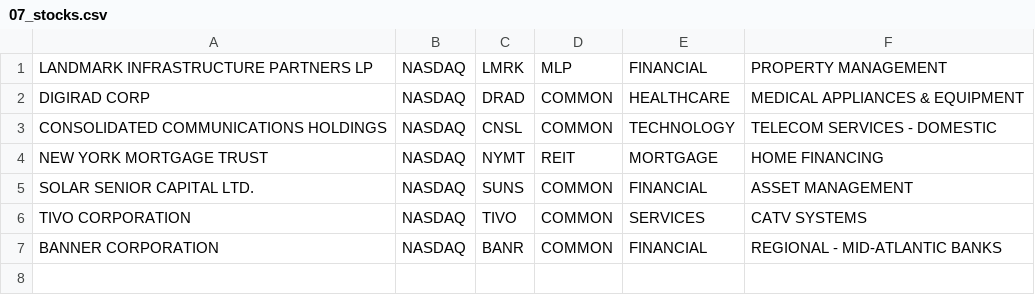
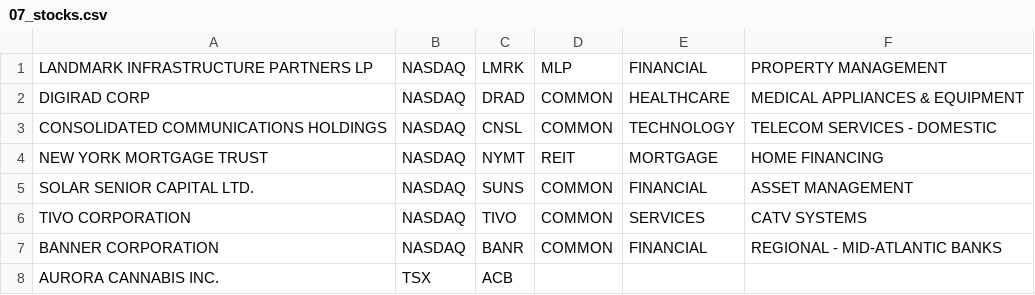
Before and after one commit to dohernandez/market-manager, a CSV file: resources/import/stocks/07_stocks.csv, drawn as a sheet; the diff names each change by its address in the sheet, - before the commit and + after, or states it on an @@ line.

Commit message:
Add ACB stock from TSX exchange

```diff
--- a/resources/import/stocks/07_stocks.csv
+++ b/resources/import/stocks/07_stocks.csv
+row 8: AURORA CANNABIS INC. | TSX | ACB
```
